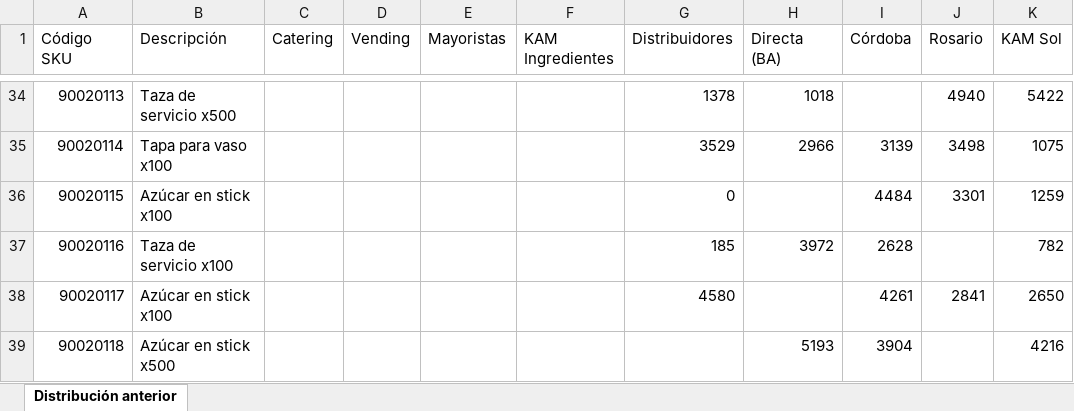
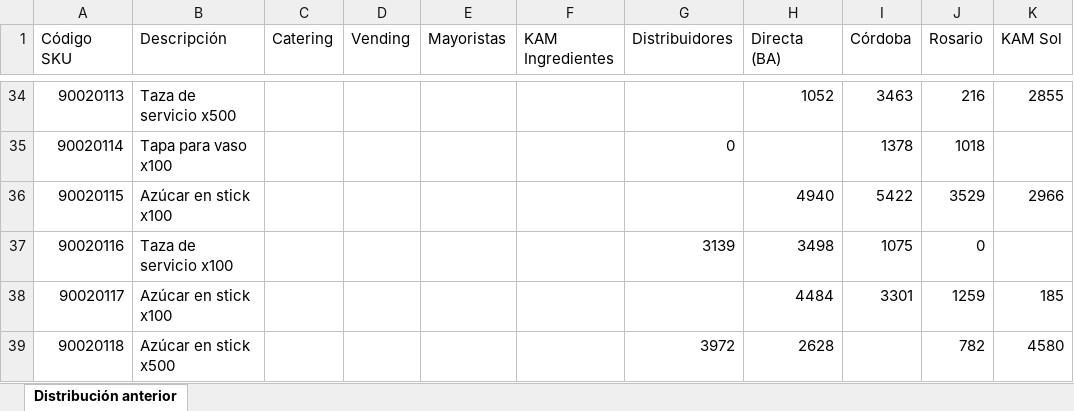
Before and after one commit to santiagoschmale/M-vil-de-Ventas-Nestl-ORT, an Excel workbook: data/sample/base_mes_anterior.xlsx, sheet Distribución anterior, drawn as a sheet; only a part is shown, gaps mark what is left out; values as stored, in another font and other column widths than the file's, no borders; the diff covers the shown part only; the diff names each change by its address in the sheet, - before the commit and + after, or states it on an @@ line.

```diff
--- a/data/sample/base_mes_anterior.xlsx (sheet Distribución anterior)
+++ b/data/sample/base_mes_anterior.xlsx (sheet Distribución anterior)
-G34 (Distribuidores): 1378
+G34 (Distribuidores): (empty)
-H34 (Directa (BA)): 1018
+H34 (Directa (BA)): 1052
-I34 (Córdoba): (empty)
+I34 (Córdoba): 3463
-J34 (Rosario): 4940
+J34 (Rosario): 216
-K34 (KAM Sol): 5422
+K34 (KAM Sol): 2855
-G35 (Distribuidores): 3529
+G35 (Distribuidores): 0
-H35 (Directa (BA)): 2966
+H35 (Directa (BA)): (empty)
-I35 (Córdoba): 3139
+I35 (Córdoba): 1378
-J35 (Rosario): 3498
+J35 (Rosario): 1018
-K35 (KAM Sol): 1075
+K35 (KAM Sol): (empty)
-G36 (Distribuidores): 0
+G36 (Distribuidores): (empty)
-H36 (Directa (BA)): (empty)
+H36 (Directa (BA)): 4940
-I36 (Córdoba): 4484
+I36 (Córdoba): 5422
-J36 (Rosario): 3301
+J36 (Rosario): 3529
-K36 (KAM Sol): 1259
+K36 (KAM Sol): 2966
-G37 (Distribuidores): 185
+G37 (Distribuidores): 3139
-H37 (Directa (BA)): 3972
+H37 (Directa (BA)): 3498
-I37 (Córdoba): 2628
+I37 (Córdoba): 1075
-J37 (Rosario): (empty)
+J37 (Rosario): 0
-K37 (KAM Sol): 782
+K37 (KAM Sol): (empty)
-G38 (Distribuidores): 4580
+G38 (Distribuidores): (empty)
-H38 (Directa (BA)): (empty)
+H38 (Directa (BA)): 4484
-I38 (Córdoba): 4261
+I38 (Córdoba): 3301
-J38 (Rosario): 2841
+J38 (Rosario): 1259
-K38 (KAM Sol): 2650
+K38 (KAM Sol): 185
-G39 (Distribuidores): (empty)
+G39 (Distribuidores): 3972
-H39 (Directa (BA)): 5193
+H39 (Directa (BA)): 2628
-I39 (Córdoba): 3904
+I39 (Córdoba): (empty)
-J39 (Rosario): (empty)
+J39 (Rosario): 782
-K39 (KAM Sol): 4216
+K39 (KAM Sol): 4580
```
Also changed, not shown: 93 edited cells elsewhere in this sheet, data/sample/input1_objetivo.xlsx, 4 other files.
